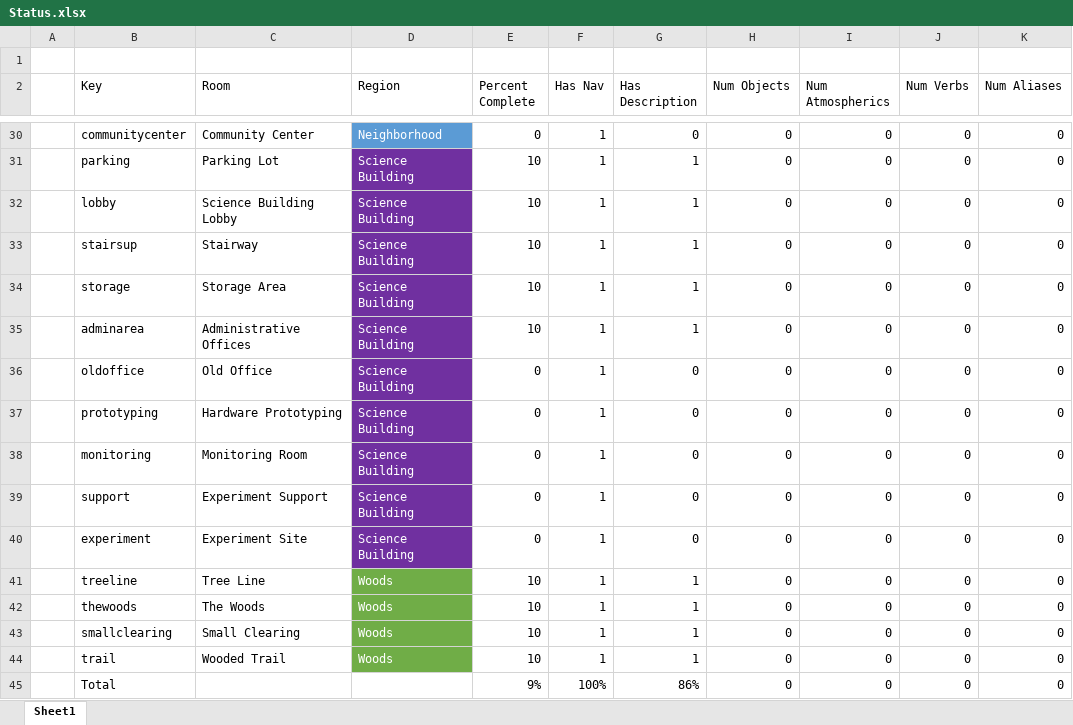
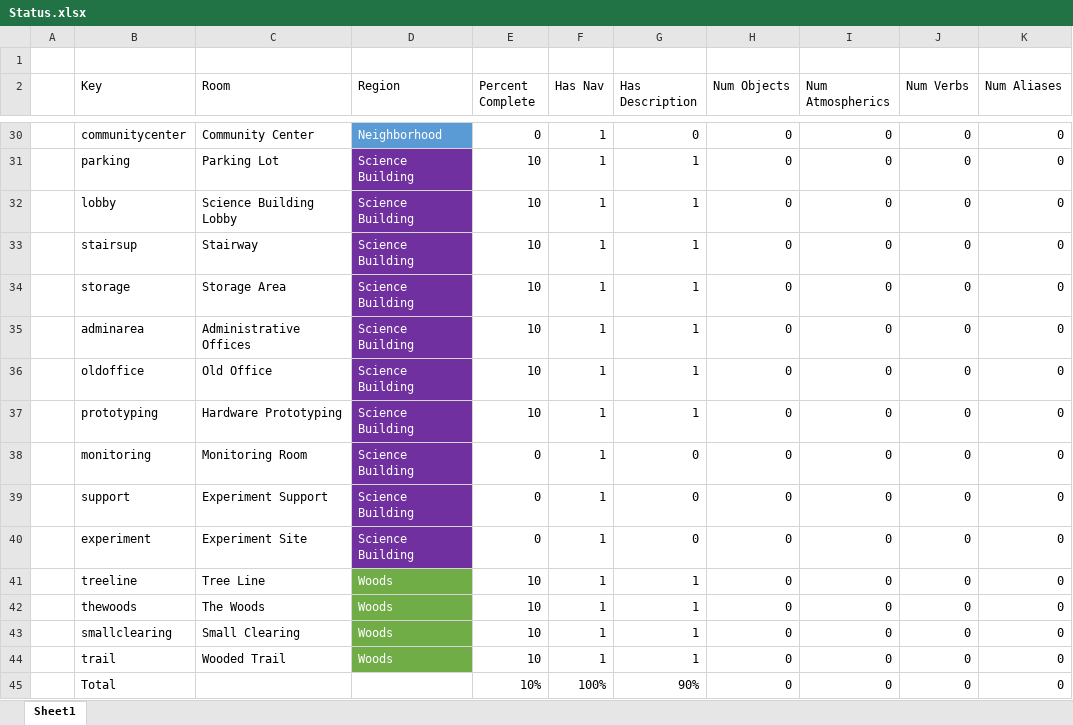
Before and after one commit to IntegerMan/angularIF, an Excel workbook: design/Fog Terrier/Status.xlsx, sheet Sheet1, drawn as a sheet; only a part is shown, gaps mark what is left out; values as stored, in another font and other column widths than the file's, no borders; conditional formats and table styles not drawn; the diff names each change by its address in the sheet, - before the commit and + after, or states it on an @@ line.

```diff
--- a/design/Fog Terrier/Status.xlsx (sheet Sheet1)
+++ b/design/Fog Terrier/Status.xlsx (sheet Sheet1)
-E36:E37 (Percent Complete): 0
+E36:E37 (Percent Complete): 10
-G36:G37 (Has Description): 0
+G36:G37 (Has Description): 1
-E45 (Percent Complete): 9%
+E45 (Percent Complete): 10%
-G45 (Has Description): 86%
+G45 (Has Description): 90%
```
Also changed, not shown: 1 other file.
